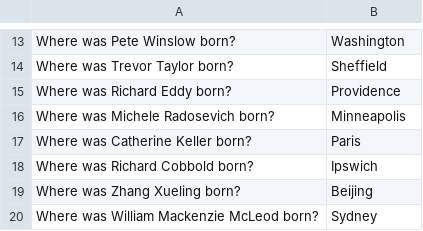
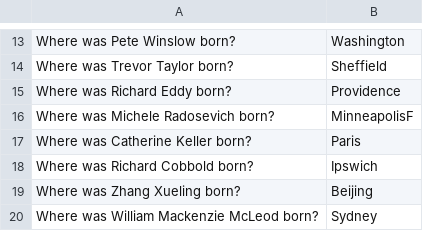
Before and after one commit to MotingLiuu/CS224N, a TSV file: Assignment4/student/birth_dev.tsv, drawn as a sheet; only a part is shown, gaps mark what is left out.

Commit message:
Assignment4

```diff
--- a/Assignment4/student/birth_dev.tsv
+++ b/Assignment4/student/birth_dev.tsv
@@ -15,3 +15,3 @@ Where was Trevor Taylor born?	Sheffield
 Where was Richard Eddy born?	Providence
-Where was Michele Radosevich born?	Minneapolis
+Where was Michele Radosevich born?	MinneapolisF
 Where was Catherine Keller born?	Paris
```
Also changed, not shown: 32 other files.
